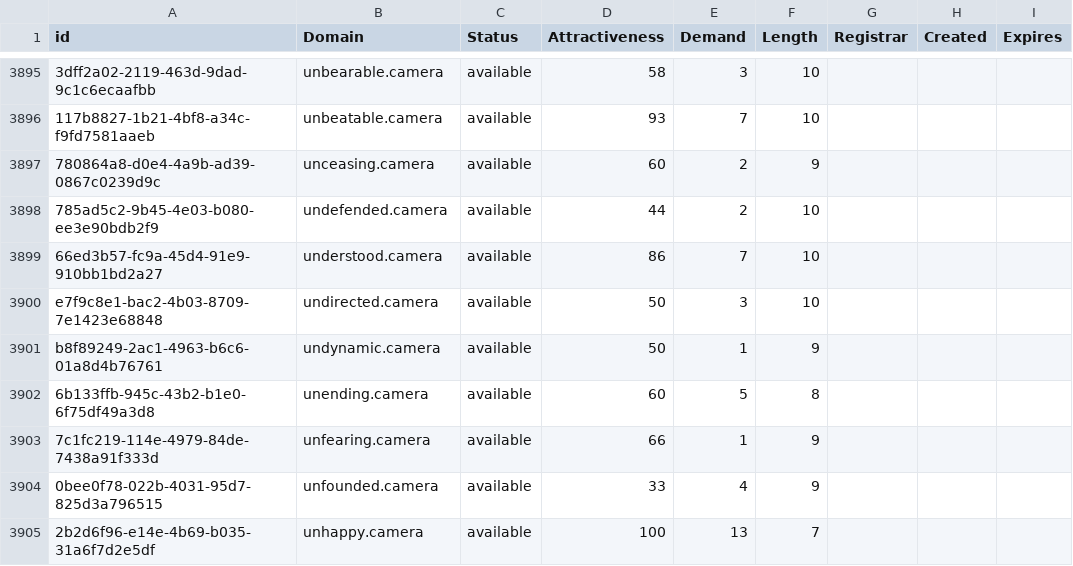
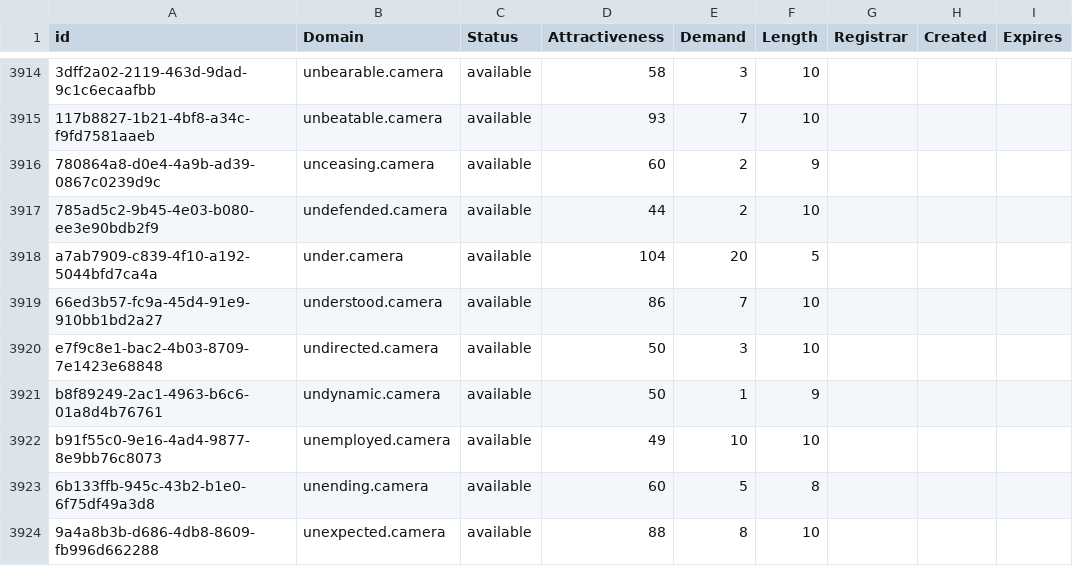
Before and after one commit to UniqueDomains/camera-oneword-domains, a CSV file: camera.csv, drawn as a sheet; only a part is shown, gaps mark what is left out; the shorter side is filled out with more unchanged rows; the diff covers the shown part only; the diff names each change by its address in the sheet, - before the commit and + after, or states it on an @@ line.

```diff
--- a/camera.csv
+++ b/camera.csv
+row 3918: a7ab7909-c839-4f10-a192-5044bfd7ca4a | under.camera | available | 104 | 20 | 5
+row 3922: b91f55c0-9e16-4ad4-9877-8e9bb76c8073 | unemployed.camera | available | 49 | 10 | 10
+row 3924: 9a4a8b3b-d686-4db8-8609-fb996d662288 | unexpected.camera | available | 88 | 8 | 10
```
Also changed, not shown: 22 added rows and 26 edited cells elsewhere in this file, 2 other files.
